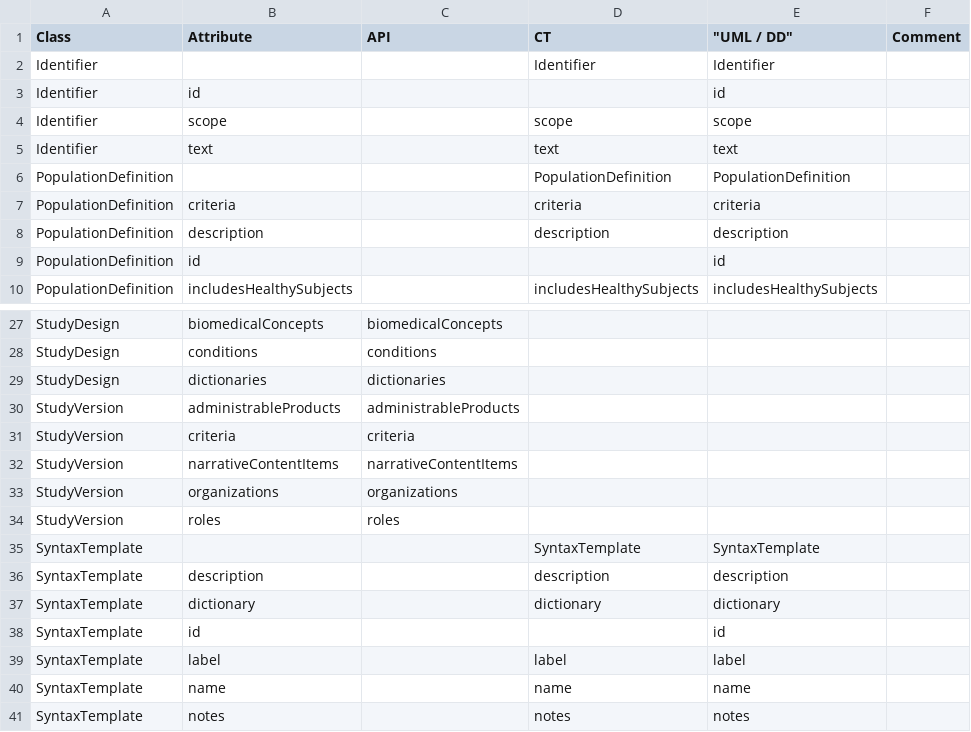
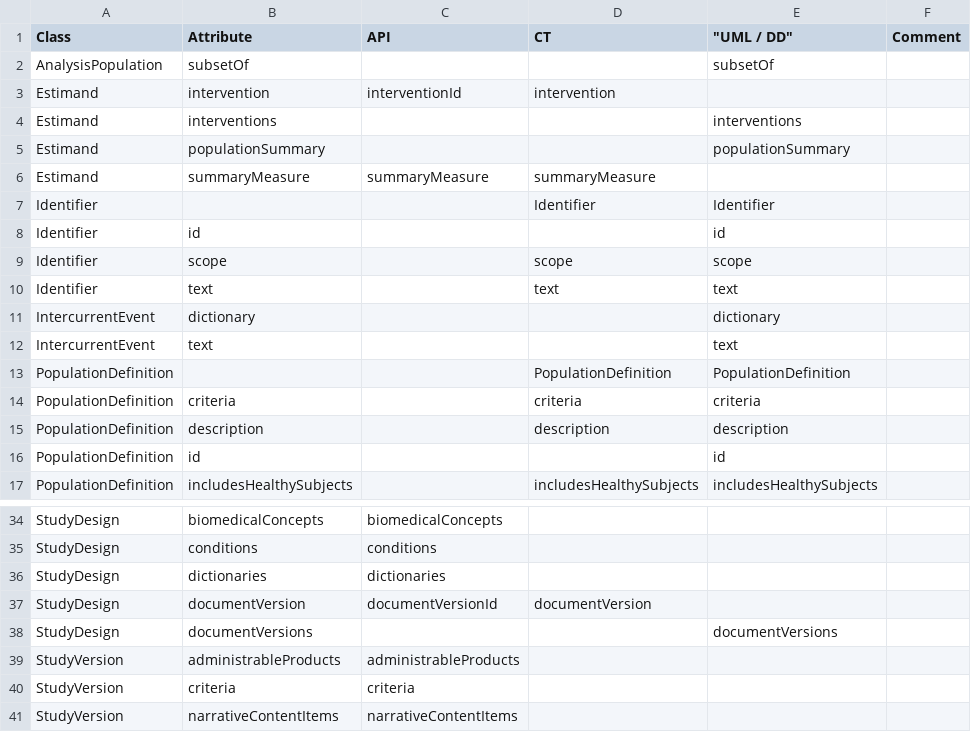
Before and after one commit to cdisc-org/DDF-RA, a CSV file: Deliverables/UML/alignment.csv, drawn as a sheet; only a part is shown, gaps mark what is left out; the shorter side is filled out with more unchanged rows.

```diff
--- a/Deliverables/UML/alignment.csv
+++ b/Deliverables/UML/alignment.csv
@@ -1,2 +1,7 @@
 Class,Attribute,API,CT,"""UML / DD""",Comment
+AnalysisPopulation,subsetOf,,,subsetOf,
+Estimand,intervention,interventionId,intervention,,
+Estimand,interventions,,,interventions,
+Estimand,populationSummary,,,populationSummary,
+Estimand,summaryMeasure,summaryMeasure,summaryMeasure,,
 Identifier,,,Identifier,Identifier,
@@ -5,2 +10,4 @@ Identifier,scope,,scope,scope,
 Identifier,text,,text,text,
+IntercurrentEvent,dictionary,,,dictionary,
+IntercurrentEvent,text,,,text,
 PopulationDefinition,,,PopulationDefinition,PopulationDefinition,
@@ -29,2 +36,4 @@ StudyDesign,conditions,conditions,,,
 StudyDesign,dictionaries,dictionaries,,,
+StudyDesign,documentVersion,documentVersionId,documentVersion,,
+StudyDesign,documentVersions,,,documentVersions,
 StudyVersion,administrableProducts,administrableProducts,,,
```
Also changed, not shown: 3 other files.
